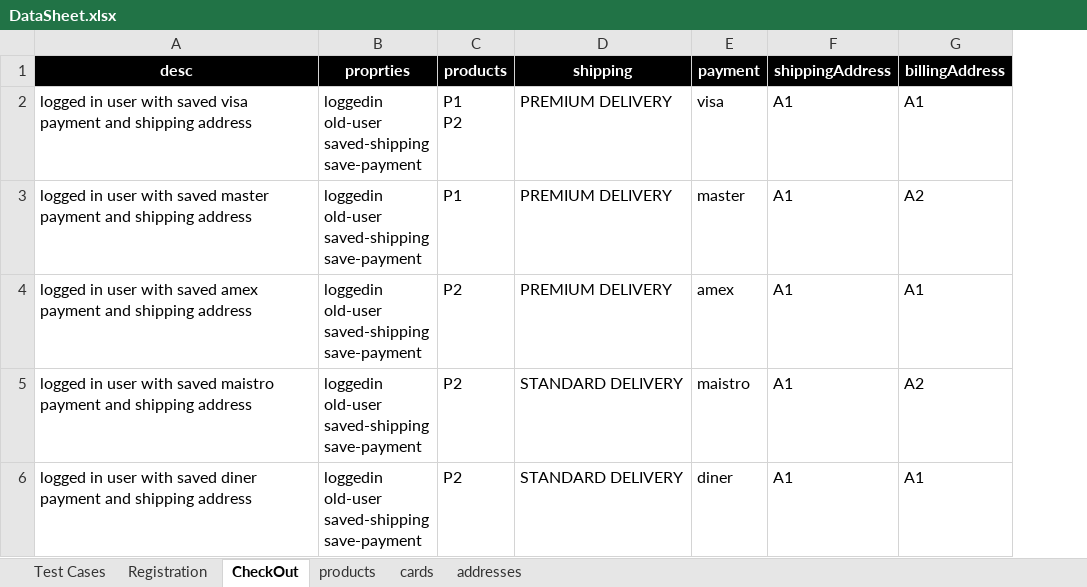
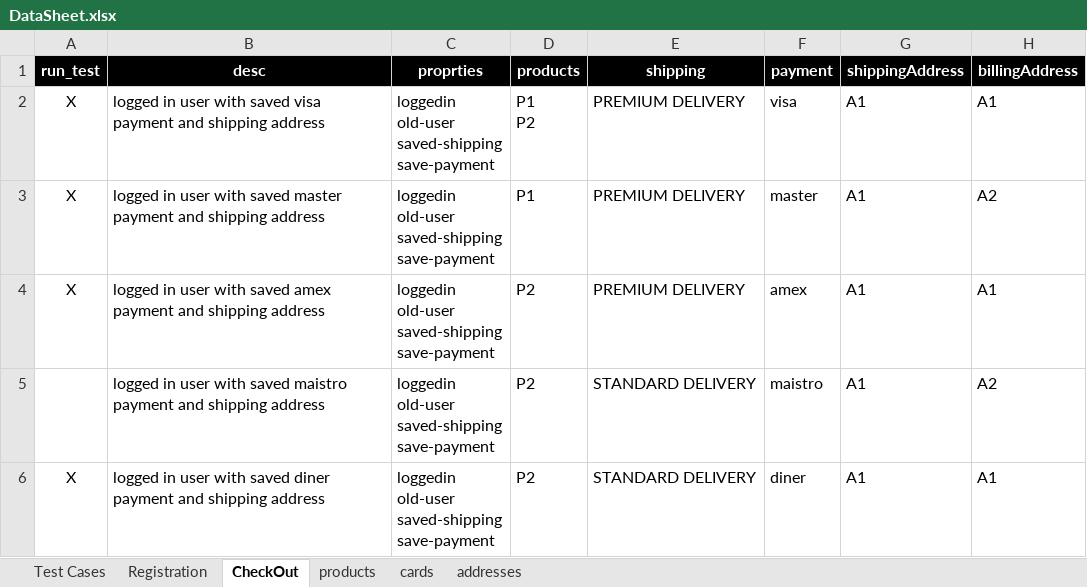
Before and after one commit to walahamad/CBISmoke, an Excel workbook: src/com/generic/config/DataSheet.xlsx, sheet CheckOut, drawn as a sheet; only a part is shown; values as stored, in another font and other column widths than the file's, no borders; the diff names each change by its address in the sheet, - before the commit and + after, or states it on an @@ line.

Commit message:
Added get all payments cards function
Change-Id: I502687478831f0b7bb6a017fb78e5dcd71aa994a
Signed-off-by: Ibatta <Ibatta@Ibatta-Lap>

```diff
--- a/src/com/generic/config/DataSheet.xlsx (sheet CheckOut)
+++ b/src/com/generic/config/DataSheet.xlsx (sheet CheckOut)
+column A (run_test), rows 2-6: X | X | X |  | X
```
Also changed, not shown: 3 other files.
